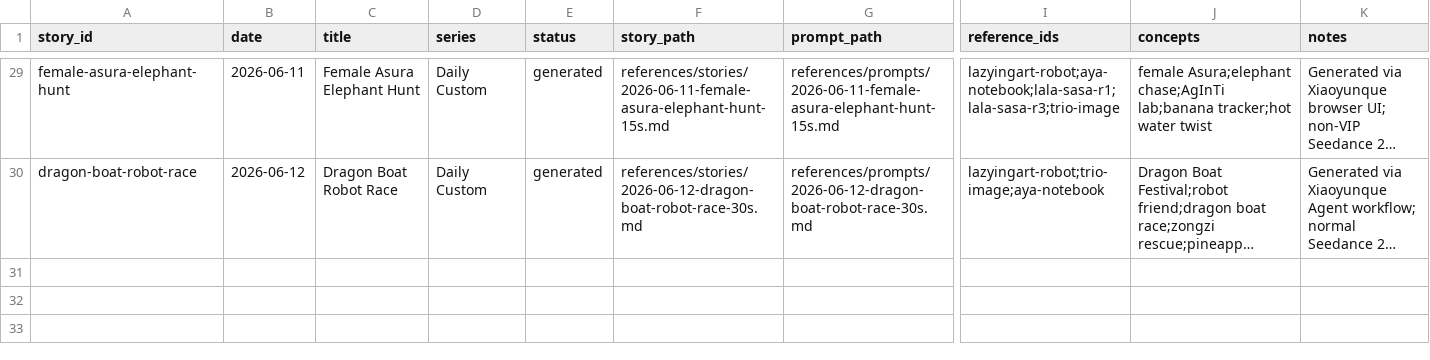
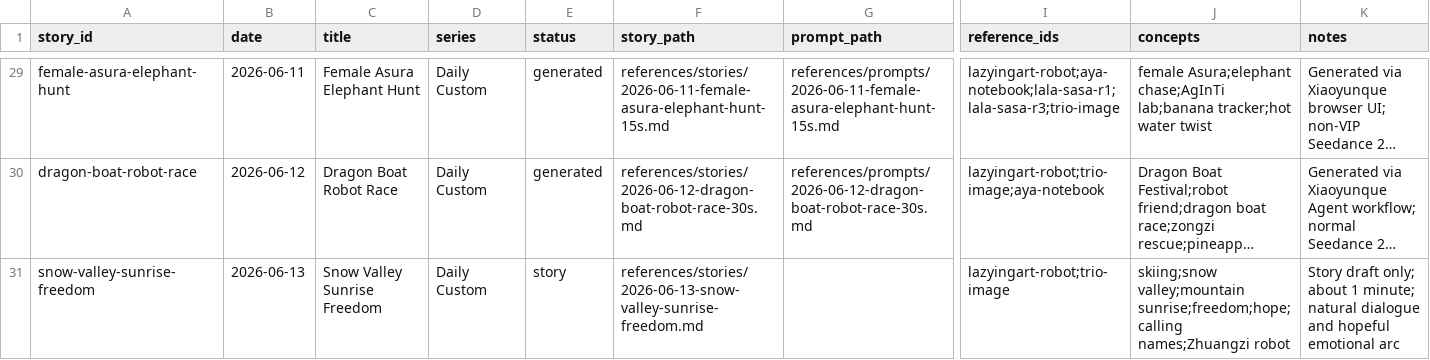
Before and after one commit to lachlanchen/RaraXiaAndAyaChan, a CSV file: references/story-database/stories.csv, drawn as a sheet; only a part is shown, gaps mark what is left out; long unchanged cells end in …; rows hold the shown columns only; the diff names each change by its address in the sheet, - before the commit and + after, or states it on an @@ line.

Commit message:
Add snow valley sunrise story

```diff
--- a/references/story-database/stories.csv
+++ b/references/story-database/stories.csv
+row 31: snow-valley-sunrise-freedom | 2026-06-13 | Snow Valley Sunrise Freedom | Daily Custom | story | references/stories/2026-06-13-snow-valley-sunrise-freedom.md |  | lazyingart-robot;trio-image | skiing;snow valley;mountain sunrise;freedom;hope;calling names;Zhuangzi robot | Story draft only; about 1 minute; natural dialogue and hopeful emotional arc
```
Also changed, not shown: 1 other file.
